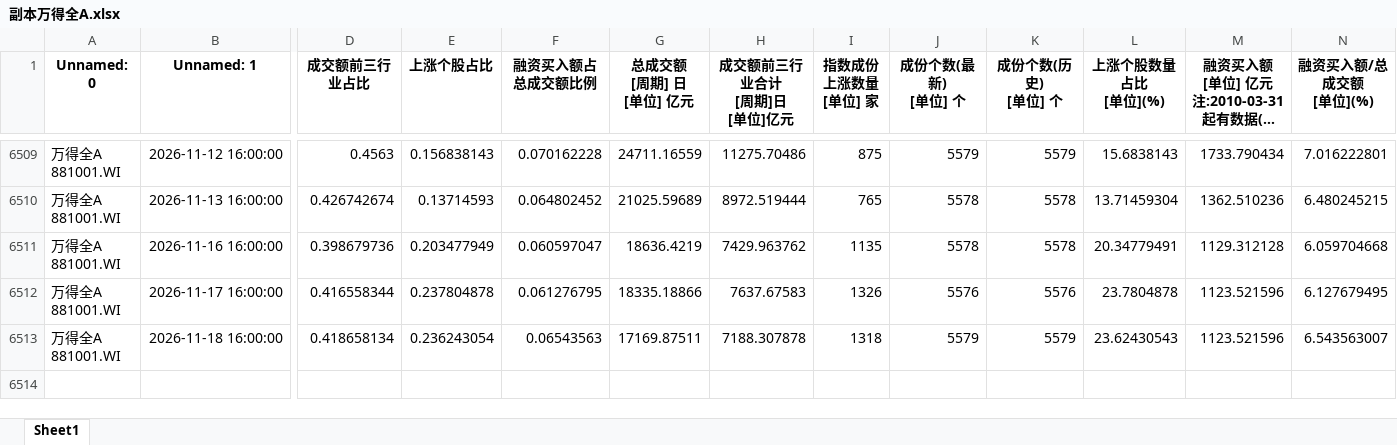
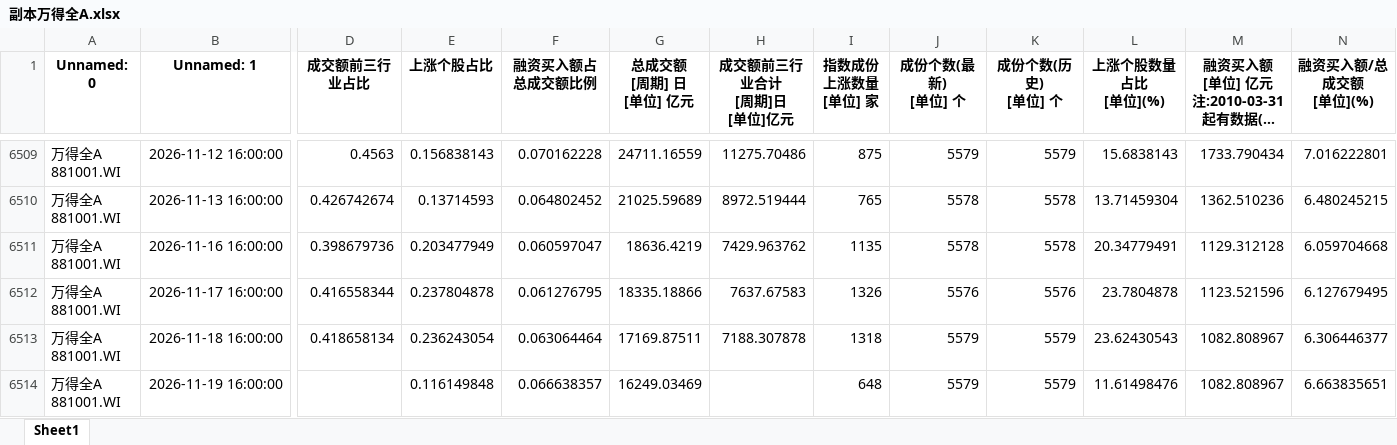
Before and after one commit to moriatyj/share, an Excel workbook: docs/副本万得全A.xlsx, sheet Sheet1, drawn as a sheet; only a part is shown, gaps mark what is left out; long unchanged cells end in …; values as stored, in another font and other column widths than the file's, no borders; rows hold the shown columns only; ↵ is a line break in a cell; the diff names each change by its address in the sheet, - before the commit and + after, or states it on an @@ line.

```diff
--- a/docs/副本万得全A.xlsx (sheet Sheet1)
+++ b/docs/副本万得全A.xlsx (sheet Sheet1)
-F6513 (融资买入额占总成交额比例): 0.06543563
+F6513 (融资买入额占总成交额比例): 0.063064464
-M6513: 1123.521596
+M6513: 1082.808967
-N6513 (融资买入额/总成交额 [单位](%)): 6.543563007
+N6513 (融资买入额/总成交额 [单位](%)): 6.306446377
+row 6514: 万得全A ↵ 881001.WI | 2026-11-19 16:00:00 |  | 0.116149848 | 0.066638357 | 16249.03469 |  | 648 | 5579 | 5579 | 11.61498476 | 1082.808967 | 6.663835651
```
Also changed, not shown: docs/情绪指标_结果.xlsx, 副本万得全A.xlsx, 10 other files.
